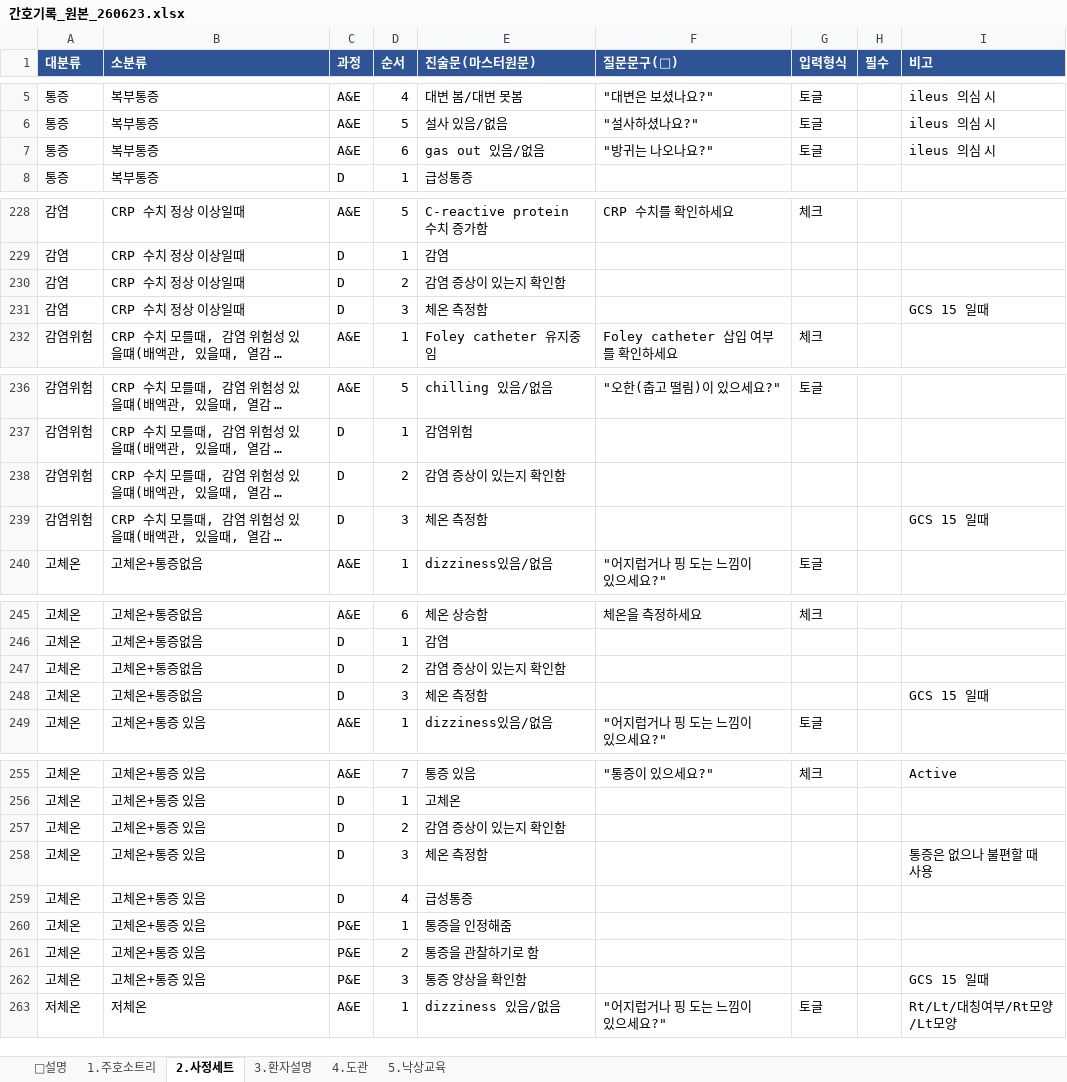
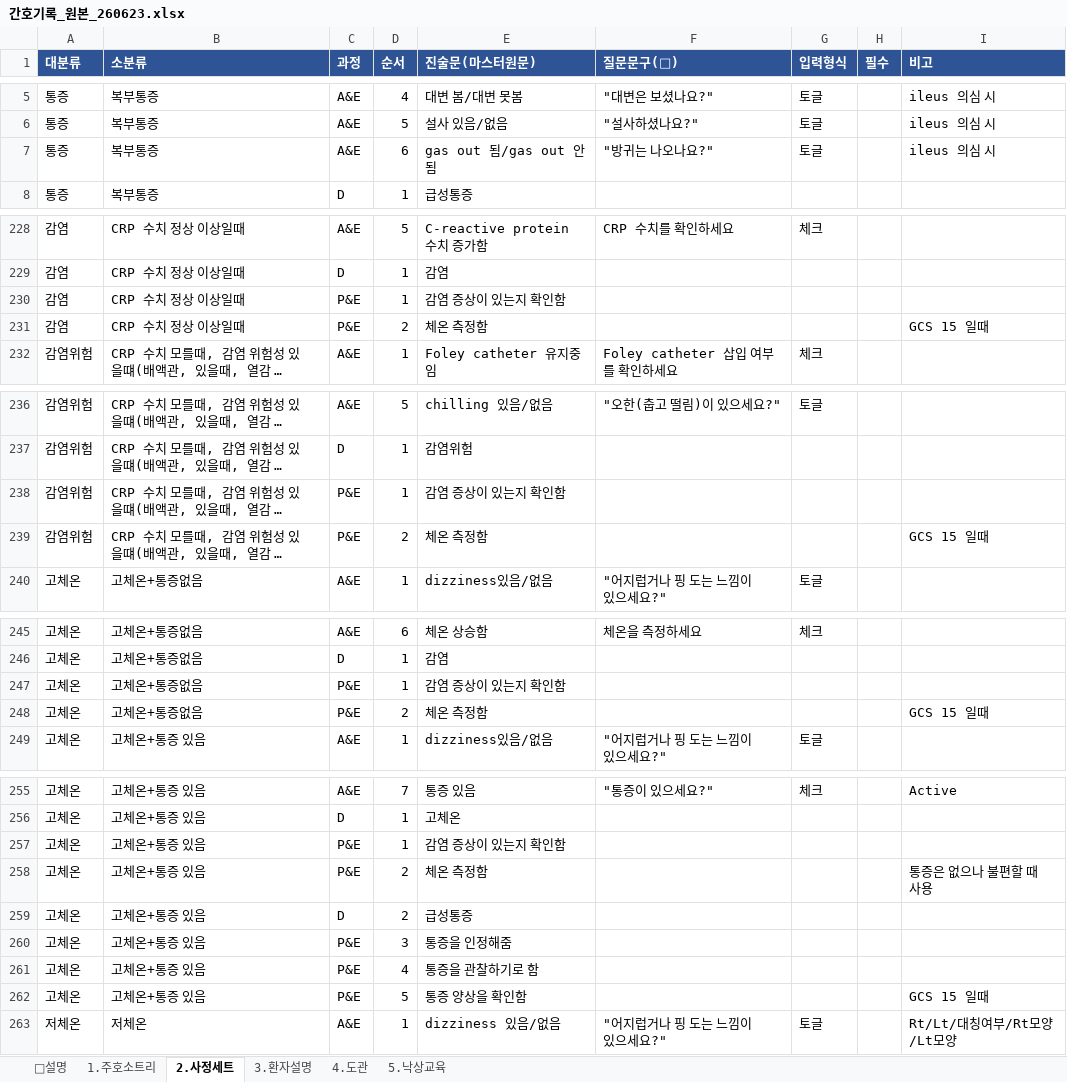
Before and after one commit to chipsjr0614/NFH_New, an Excel workbook: 3_서비스/NFH간호기록/data/간호기록_원본_260623.xlsx, sheet 2.사정세트, drawn as a sheet; only a part is shown, gaps mark what is left out; long unchanged cells end in …; values as stored, in another font and other column widths than the file's, no borders; the diff names each change by its address in the sheet, - before the commit and + after, or states it on an @@ line.

```diff
--- a/3_서비스/NFH간호기록/data/간호기록_원본_260623.xlsx (sheet 2.사정세트)
+++ b/3_서비스/NFH간호기록/data/간호기록_원본_260623.xlsx (sheet 2.사정세트)
-E7 (진술문(마스터원문)): gas out 있음/없음
+E7 (진술문(마스터원문)): gas out 됨/gas out 안됨
-C230:C231 (과정): D
+C230:C231 (과정): P&E
-D230 (순서): 2
+D230 (순서): 1
-D231 (순서): 3
+D231 (순서): 2
-C238:C239 (과정): D
+C238:C239 (과정): P&E
-D238 (순서): 2
+D238 (순서): 1
-D239 (순서): 3
+D239 (순서): 2
-C247:C248 (과정): D
+C247:C248 (과정): P&E
-D247 (순서): 2
+D247 (순서): 1
-D248 (순서): 3
+D248 (순서): 2
-C257:C258 (과정): D
+C257:C258 (과정): P&E
-D257 (순서): 2
+D257 (순서): 1
-D258 (순서): 3
+D258 (순서): 2
-D259 (순서): 4
+D259 (순서): 2
-D260 (순서): 1
+D260 (순서): 3
-D261 (순서): 2
+D261 (순서): 4
-D262 (순서): 3
+D262 (순서): 5
```
Also changed, not shown: 1 other file.
